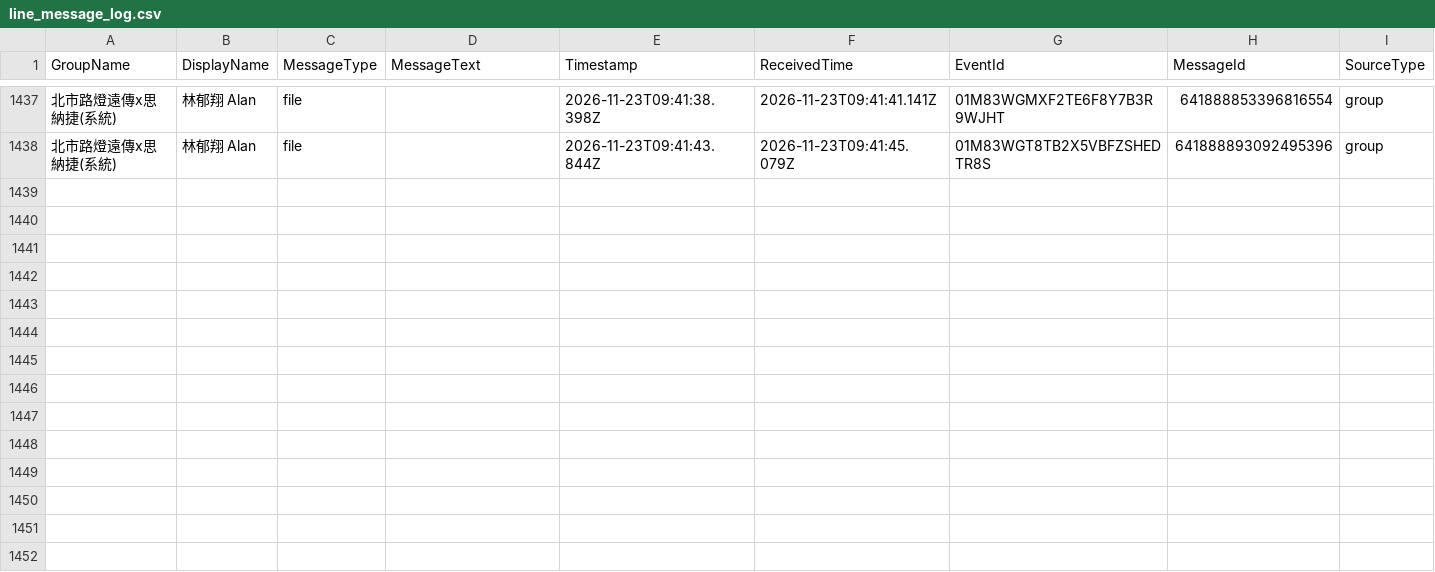
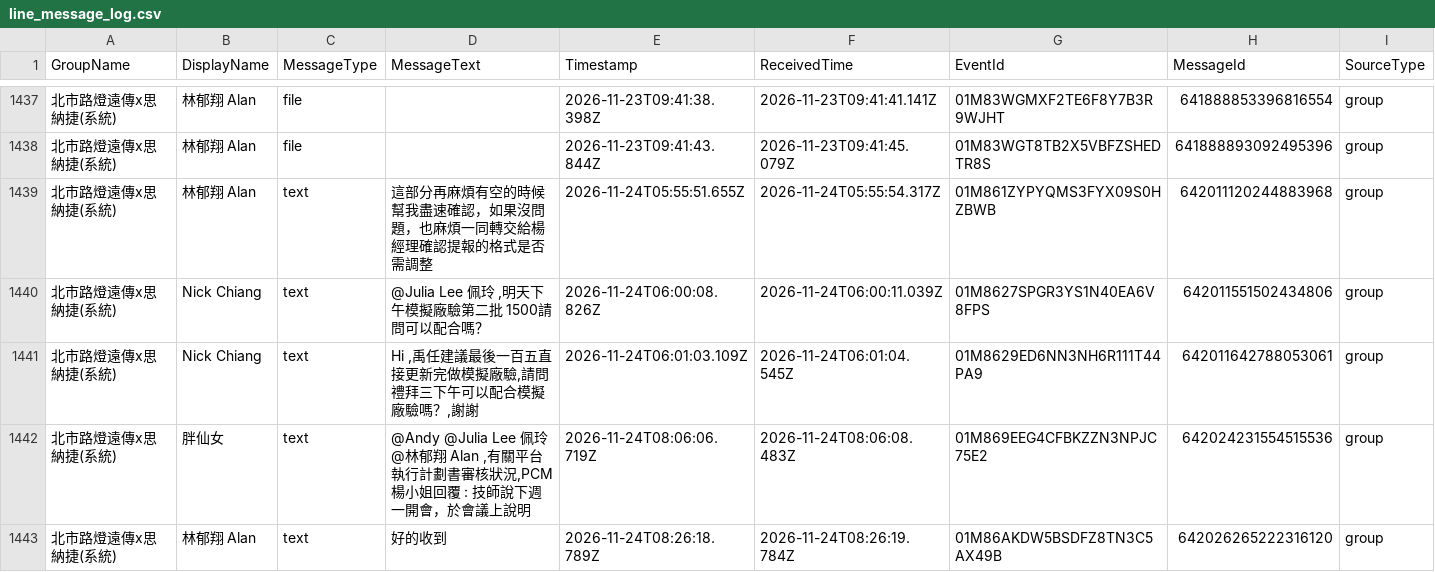
Before and after one commit to snwang14/FET-LineBot, a CSV file: reports/line_message_log.csv, drawn as a sheet; only a part is shown, gaps mark what is left out; rows hold the shown columns only; the diff names each change by its address in the sheet, - before the commit and + after, or states it on an @@ line.

```diff
--- a/reports/line_message_log.csv
+++ b/reports/line_message_log.csv
+row 1439: 北市路燈遠傳x思納捷(系統) | 林郁翔 Alan | text | 這部分再麻煩有空的時候幫我盡速確認，如果沒問題，也麻煩一同轉交給楊經理確認提報的格式是否需調整 | 2026-11-24T05:55:51.655Z | 2026-11-24T05:55:54.317Z | 01M861ZYPYQMS3FYX09S0HZBWB | 642011120244883968 | group
+row 1440: 北市路燈遠傳x思納捷(系統) | Nick Chiang | text | @Julia Lee 佩玲 ,明天下午模擬廠驗第二批 1500請問可以配合嗎？ | 2026-11-24T06:00:08.826Z | 2026-11-24T06:00:11.039Z | 01M8627SPGR3YS1N40EA6V8FPS | 642011551502434806 | group
+row 1441: 北市路燈遠傳x思納捷(系統) | Nick Chiang | text | Hi ,禹任建議最後一百五直接更新完做模擬廠驗,請問禮拜三下午可以配合模擬廠驗嗎？,謝謝 | 2026-11-24T06:01:03.109Z | 2026-11-24T06:01:04.545Z | 01M8629ED6NN3NH6R111T44PA9 | 642011642788053061 | group
+row 1442: 北市路燈遠傳x思納捷(系統) | 胖仙女 | text | @Andy @Julia Lee 佩玲 @林郁翔 Alan ,有關平台執行計劃書審核狀況,PCM楊小姐回覆 : 技師說下週一開會，於會議上說明 | 2026-11-24T08:06:06.719Z | 2026-11-24T08:06:08.483Z | 01M869EEG4CFBKZZN3NPJC75E2 | 642024231554515536 | group
+row 1443: 北市路燈遠傳x思納捷(系統) | 林郁翔 Alan | text | 好的收到 | 2026-11-24T08:26:18.789Z | 2026-11-24T08:26:19.784Z | 01M86AKDW5BSDFZ8TN3C5AX49B | 642026265222316120 | group
```
